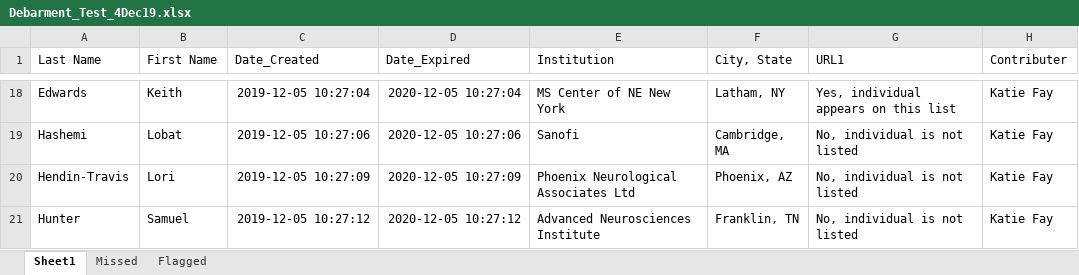
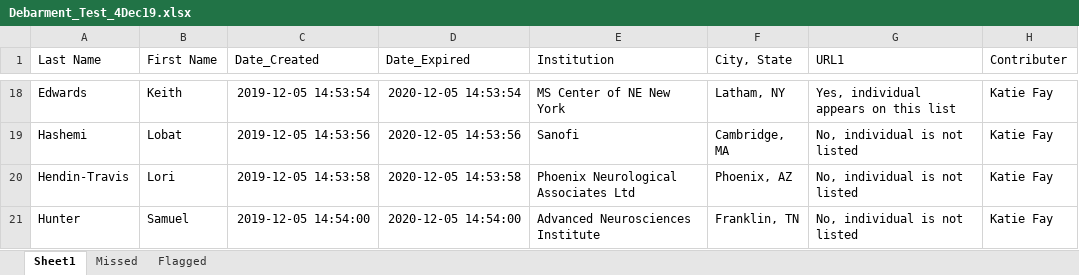
Before and after one commit to bellachip/db_Check_AIBot, an Excel workbook: working_dir/Debarment_Test_4Dec19.xlsx, sheet Sheet1, drawn as a sheet; only a part is shown, gaps mark what is left out; values as stored, in another font and other column widths than the file's, no borders; the diff covers the shown part only; the diff names each change by its address in the sheet, - before the commit and + after, or states it on an @@ line.

```diff
--- a/working_dir/Debarment_Test_4Dec19.xlsx (sheet Sheet1)
+++ b/working_dir/Debarment_Test_4Dec19.xlsx (sheet Sheet1)
-C18 (Date_Created): 2019-12-05 10:27:04
+C18 (Date_Created): 2019-12-05 14:53:54
-D18 (Date_Expired): 2020-12-05 10:27:04
+D18 (Date_Expired): 2020-12-05 14:53:54
-C19 (Date_Created): 2019-12-05 10:27:06
+C19 (Date_Created): 2019-12-05 14:53:56
-D19 (Date_Expired): 2020-12-05 10:27:06
+D19 (Date_Expired): 2020-12-05 14:53:56
-C20 (Date_Created): 2019-12-05 10:27:09
+C20 (Date_Created): 2019-12-05 14:53:58
-D20 (Date_Expired): 2020-12-05 10:27:09
+D20 (Date_Expired): 2020-12-05 14:53:58
-C21 (Date_Created): 2019-12-05 10:27:12
+C21 (Date_Created): 2019-12-05 14:54:00
-D21 (Date_Expired): 2020-12-05 10:27:12
+D21 (Date_Expired): 2020-12-05 14:54:00
```
Also changed, not shown: 32 edited cells elsewhere in this sheet, sheet Flagged, db_check.xlsx, 1 other file.
